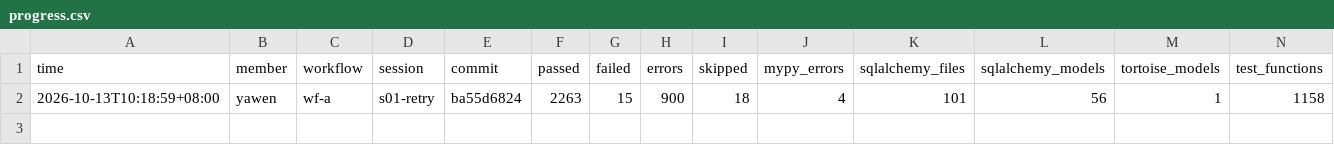
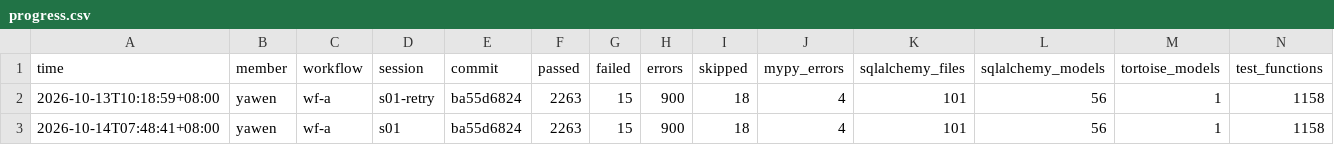
Before and after one commit to henry1113nz/mealie-agentic-evidence, a CSV file: members/yawen/wf-a/progress.csv, drawn as a sheet; only a part is shown; rows hold the shown columns only; the diff names each change by its address in the sheet, - before the commit and + after, or states it on an @@ line.

Commit message:
yawen wf-a: record supplementary measurement

```diff
--- a/members/yawen/wf-a/progress.csv
+++ b/members/yawen/wf-a/progress.csv
+row 3: 2026-10-14T07:48:41+08:00 | yawen | wf-a | s01 | ba55d6824 | 2263 | 15 | 900 | 18 | 4 | 101 | 56 | 1 | 1158
```
Also changed, not shown: 7 other files.
